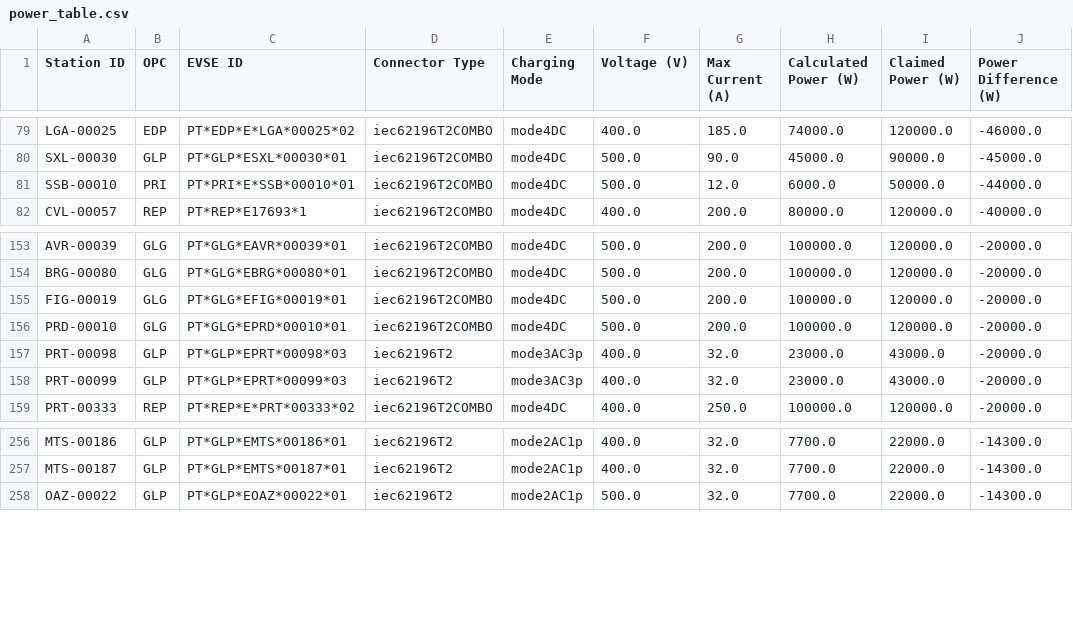
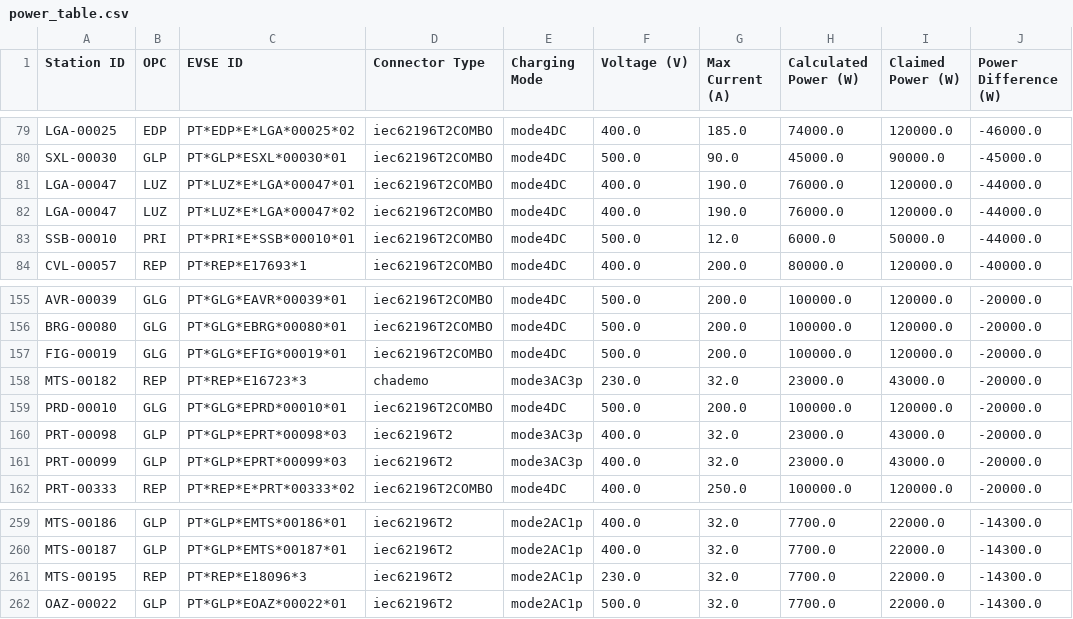
Before and after one commit to avataranedotas/get_NAP_mobie, a CSV file: power_table.csv, drawn as a sheet; only a part is shown, gaps mark what is left out; the diff names each change by its address in the sheet, - before the commit and + after, or states it on an @@ line.

```diff
--- a/power_table.csv
+++ b/power_table.csv
+row 81: LGA-00047 | LUZ | PT*LUZ*E*LGA*00047*01 | iec62196T2COMBO | mode4DC | 400.0 | 190.0 | 76000.0 | 120000.0 | -44000.0
+row 82: LGA-00047 | LUZ | PT*LUZ*E*LGA*00047*02 | iec62196T2COMBO | mode4DC | 400.0 | 190.0 | 76000.0 | 120000.0 | -44000.0
+row 158: MTS-00182 | REP | PT*REP*E16723*3 | chademo | mode3AC3p | 230.0 | 32.0 | 23000.0 | 43000.0 | -20000.0
+row 261: MTS-00195 | REP | PT*REP*E18096*3 | iec62196T2 | mode2AC1p | 230.0 | 32.0 | 7700.0 | 22000.0 | -14300.0
```
Also changed, not shown: opc_counts.csv, opc_counts.tsv, 10 other files.
